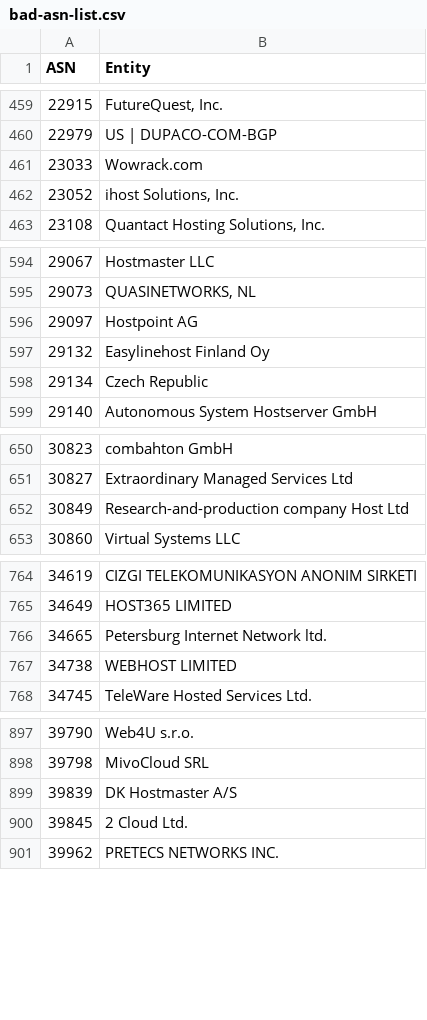
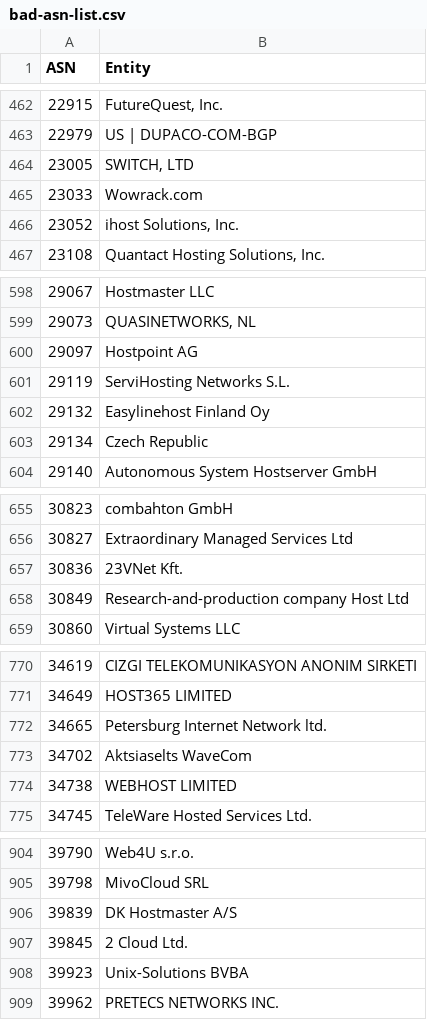
Before and after one commit to Krisseck/bad-asn-list, a CSV file: bad-asn-list.csv, drawn as a sheet; only a part is shown, gaps mark what is left out; the diff covers the shown part only; the diff names each change by its address in the sheet, - before the commit and + after, or states it on an @@ line.

Commit message:
Add some known hosting companies

```diff
--- a/bad-asn-list.csv
+++ b/bad-asn-list.csv
+row 464: 23005 | SWITCH, LTD
+row 601: 29119 | ServiHosting Networks S.L.
+row 657: 30836 | 23VNet Kft.
+row 773: 34702 | Aktsiaselts WaveCom
+row 908: 39923 | Unix-Solutions BVBA
```
Also changed, not shown: 10 added rows and 1 moved row elsewhere in this file.
